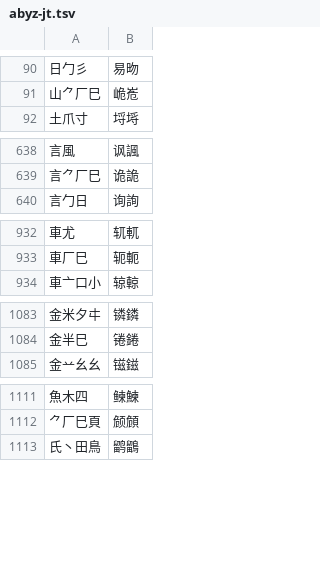
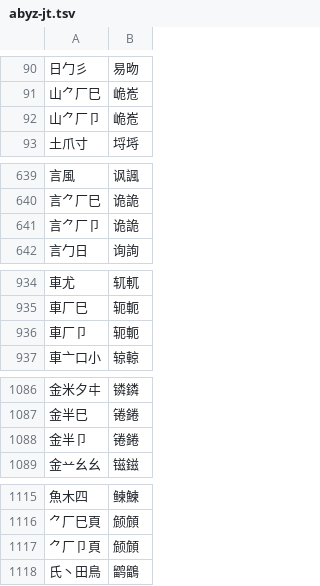
Before and after one commit to chenlin014/jiezi, a TSV file: char_priority/abyz-jt.tsv, drawn as a sheet; only a part is shown, gaps mark what is left out; the diff covers the shown part only.

```diff
--- a/char_priority/abyz-jt.tsv
+++ b/char_priority/abyz-jt.tsv
@@ -91,2 +91,3 @@
 山⺈厂巳	峗峞
+山⺈厂卩	峗峞
 土爪寸	埒埓
@@ -639,2 +640,3 @@
 言⺈厂巳	诡詭
+言⺈厂卩	诡詭
 言勹日	询詢
@@ -933,2 +935,3 @@
 車厂巳	轭軛
+車厂卩	轭軛
 車亠口小	辌輬
@@ -1084,2 +1087,3 @@
 金半巳	锩錈
+金半卩	锩錈
 金䒑幺幺	镃鎡
@@ -1112,2 +1116,3 @@
 ⺈厂巳頁	𬱟頠
+⺈厂卩頁	𬱟頠
 氏丶田鳥	鹠鶹
```
Also changed, not shown: 2 added rows elsewhere in this file, char_priority/abyz-jp.tsv, char_priority/abyz-vi.tsv, 3 other files.
